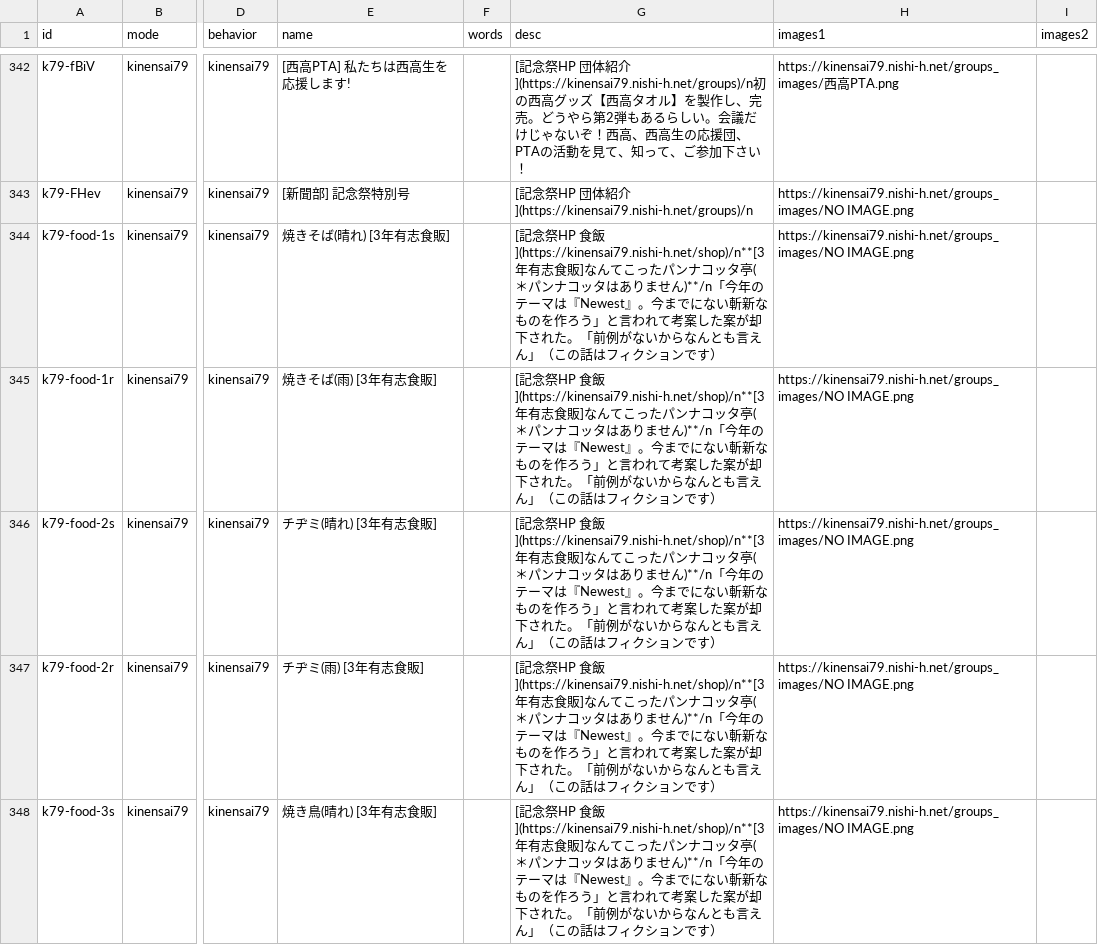
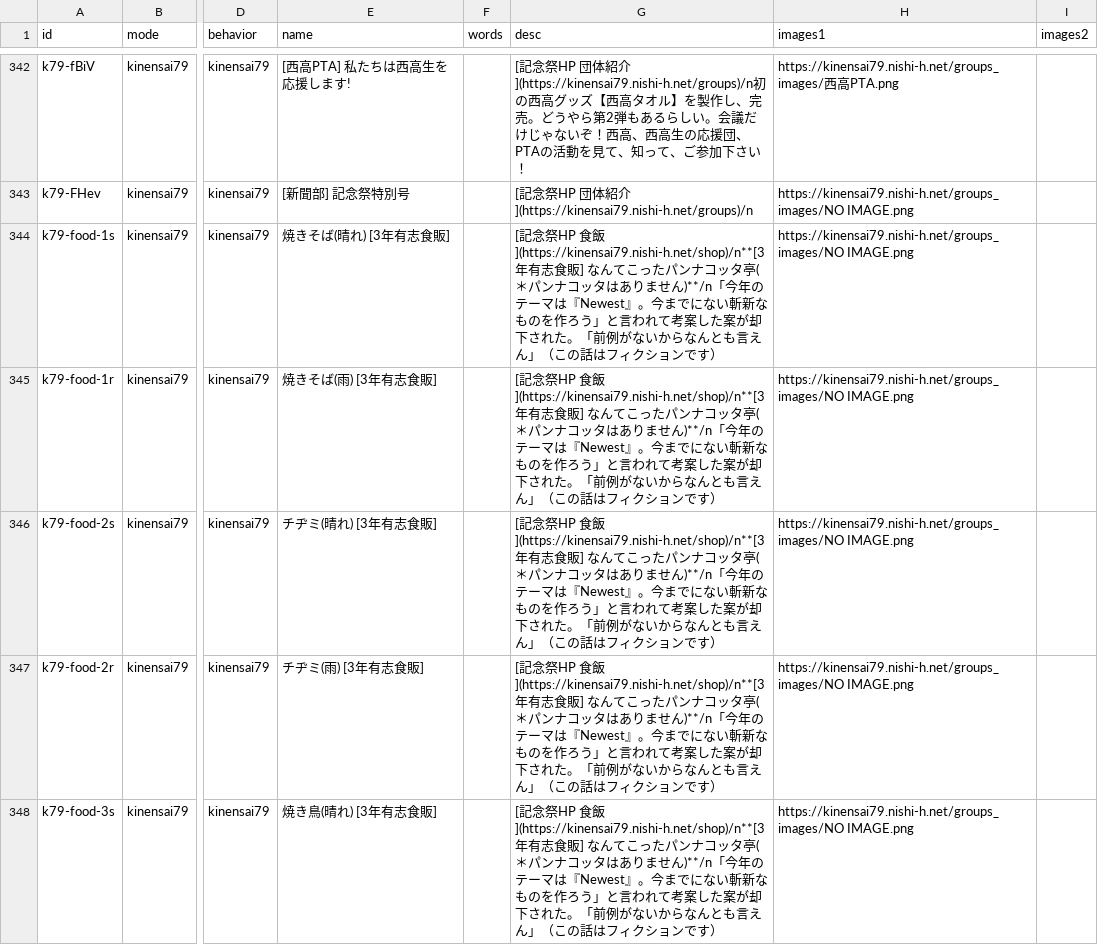
Before and after one commit to nishi-developers/SchoolMaps, a CSV file: maps/places.csv, drawn as a sheet; only a part is shown, gaps mark what is left out; the diff covers the shown part only; the diff names each change by its address in the sheet, - before the commit and + after, or states it on an @@ line.

```diff
--- a/maps/places.csv
+++ b/maps/places.csv
-G344:G348 (desc): …ンです）
+G344:G348 (desc): …ンです）
```
Also changed, not shown: 4 edited cells elsewhere in this file, 7 other files.
